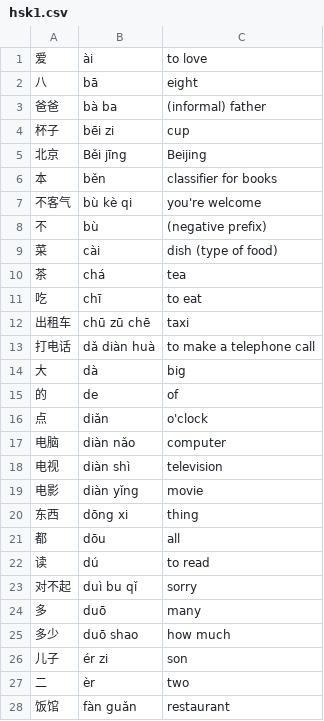
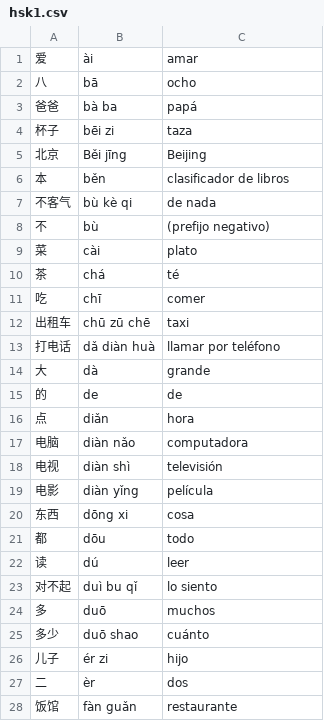
Before and after one commit to emanuelpjt/hsk, a CSV file: data/hsk1.csv, drawn as a sheet; only a part is shown; the diff covers the shown part only.

Commit message:
Update hsk1.csv

```diff
--- a/data/hsk1.csv
+++ b/data/hsk1.csv
@@ -1,28 +1,28 @@
-爱,ài,to love
-八,bā,eight
-爸爸,bà ba,(informal) father
-杯子,bēi zi,cup
+爱,ài,amar
+八,bā,ocho
+爸爸,bà ba,papá
+杯子,bēi zi,taza
 北京,Běi jīng,Beijing
-本,běn,classifier for books
-不客气,bù kè qi,you're welcome
-不,bù,(negative prefix)
-菜,cài,dish (type of food)
-茶,chá,tea
-吃,chī,to eat
+本,běn,clasificador de libros
+不客气,bù kè qi,de nada
+不,bù,(prefijo negativo)
+菜,cài,plato
+茶,chá,té
+吃,chī,comer
 出租车,chū zū chē,taxi
-打电话,dǎ diàn huà,to make a telephone call
-大,dà,big
-的,de,of
-点,diǎn,o'clock
-电脑,diàn nǎo,computer
-电视,diàn shì,television
-电影,diàn yǐng,movie
-东西,dōng xi,thing
-都,dōu,all
-读,dú,to read
-对不起,duì bu qǐ,sorry
-多,duō,many
-多少,duō shao,how much
-儿子,ér zi,son
-二,èr,two
-饭馆,fàn guǎn,restaurant
+打电话,dǎ diàn huà,llamar por teléfono
+大,dà,grande
+的,de,de
+点,diǎn,hora
+电脑,diàn nǎo,computadora
+电视,diàn shì,televisión
+电影,diàn yǐng,película
+东西,dōng xi,cosa
+都,dōu,todo
+读,dú,leer
+对不起,duì bu qǐ,lo siento
+多,duō,muchos
+多少,duō shao,cuánto
+儿子,ér zi,hijo
+二,èr,dos
+饭馆,fàn guǎn,restaurante
```
Also changed, not shown: 119 edited cells elsewhere in this file.
